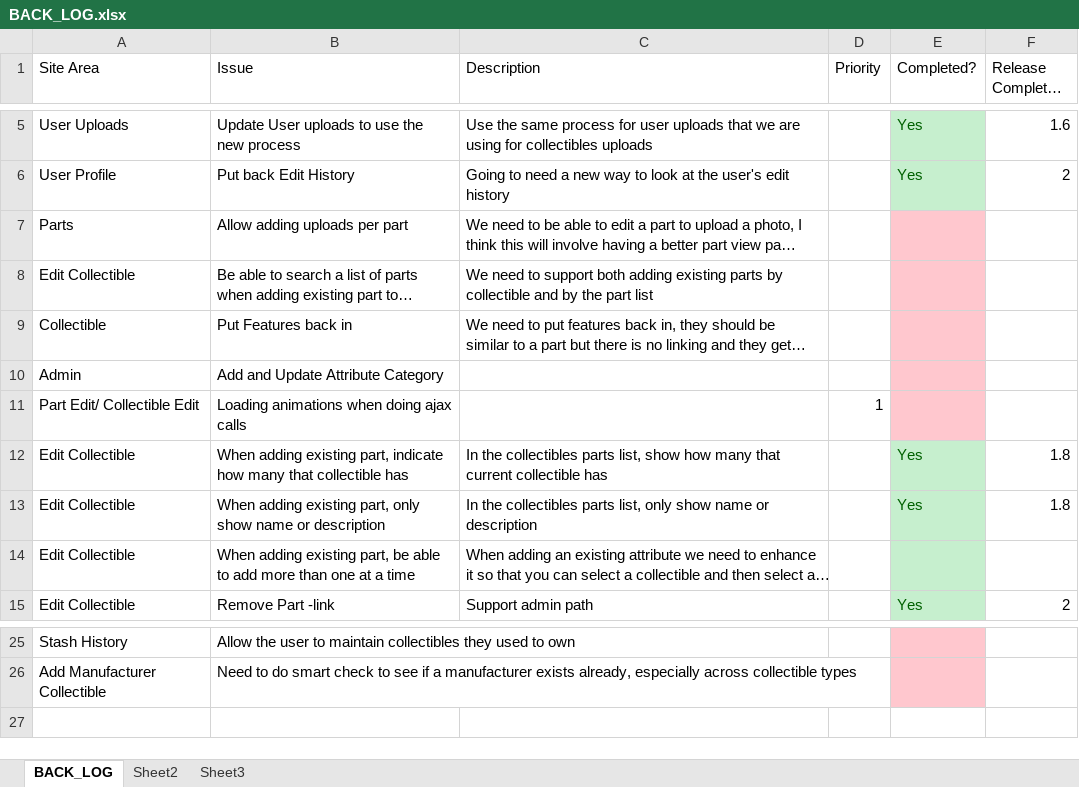
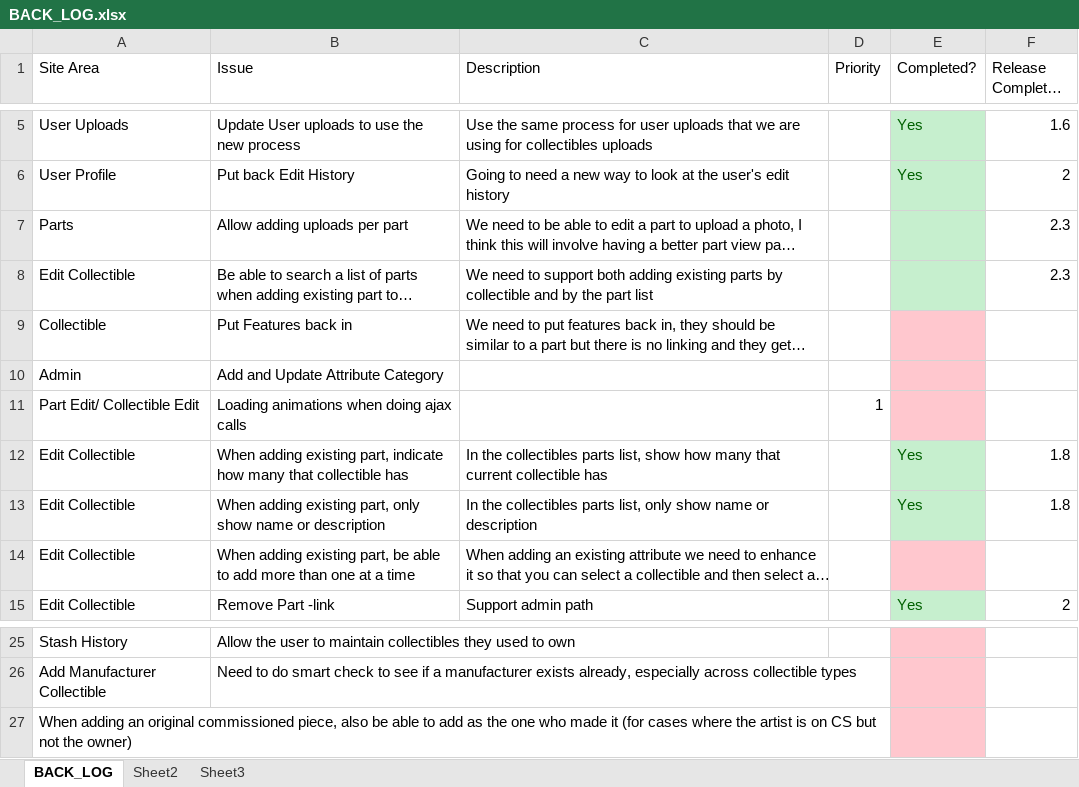
Before and after one commit to SomethingSexy/collectionstash, an Excel workbook: doc/BACK_LOG.xlsx, sheet BACK_LOG, drawn as a sheet; only a part is shown, gaps mark what is left out; long unchanged cells end in …; values as stored, in another font and other column widths than the file's, no borders; the diff names each change by its address in the sheet, - before the commit and + after, or states it on an @@ line.

```diff
--- a/doc/BACK_LOG.xlsx (sheet BACK_LOG)
+++ b/doc/BACK_LOG.xlsx (sheet BACK_LOG)
-E7:E8 fill: #FFC7CE
+E7:E8 fill: #C6EFCE
-F7:F8 (Release Completed In): (empty)
+F7:F8 (Release Completed In): 2.3
-E14 fill: #C6EFCE
+E14 fill: #FFC7CE
+row 27: When adding an original commissioned piece, also be able to add as the one who made it (for cases where the artist is on CS but not the owner)
```
Also changed, not shown: doc/stickers.xlsx.
